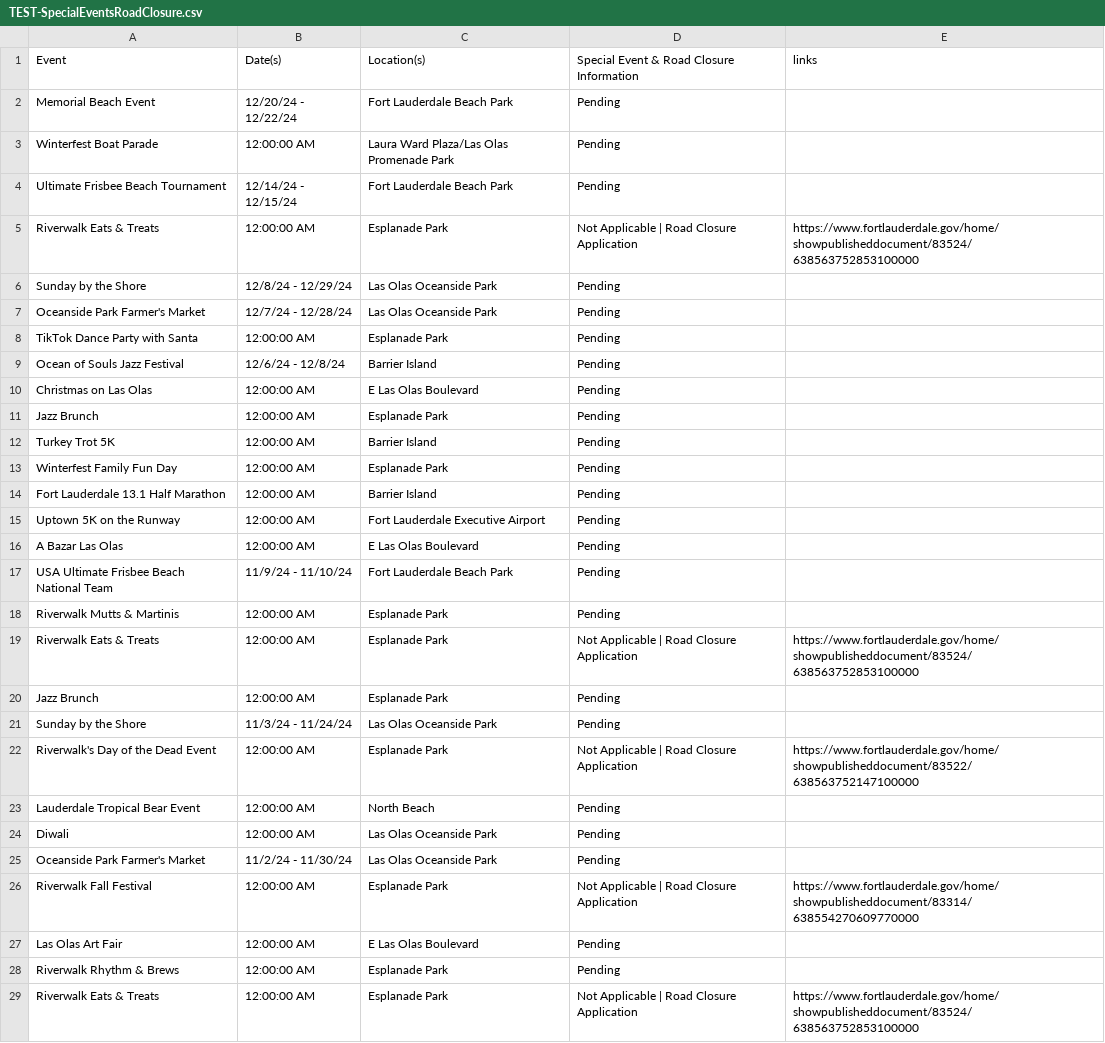
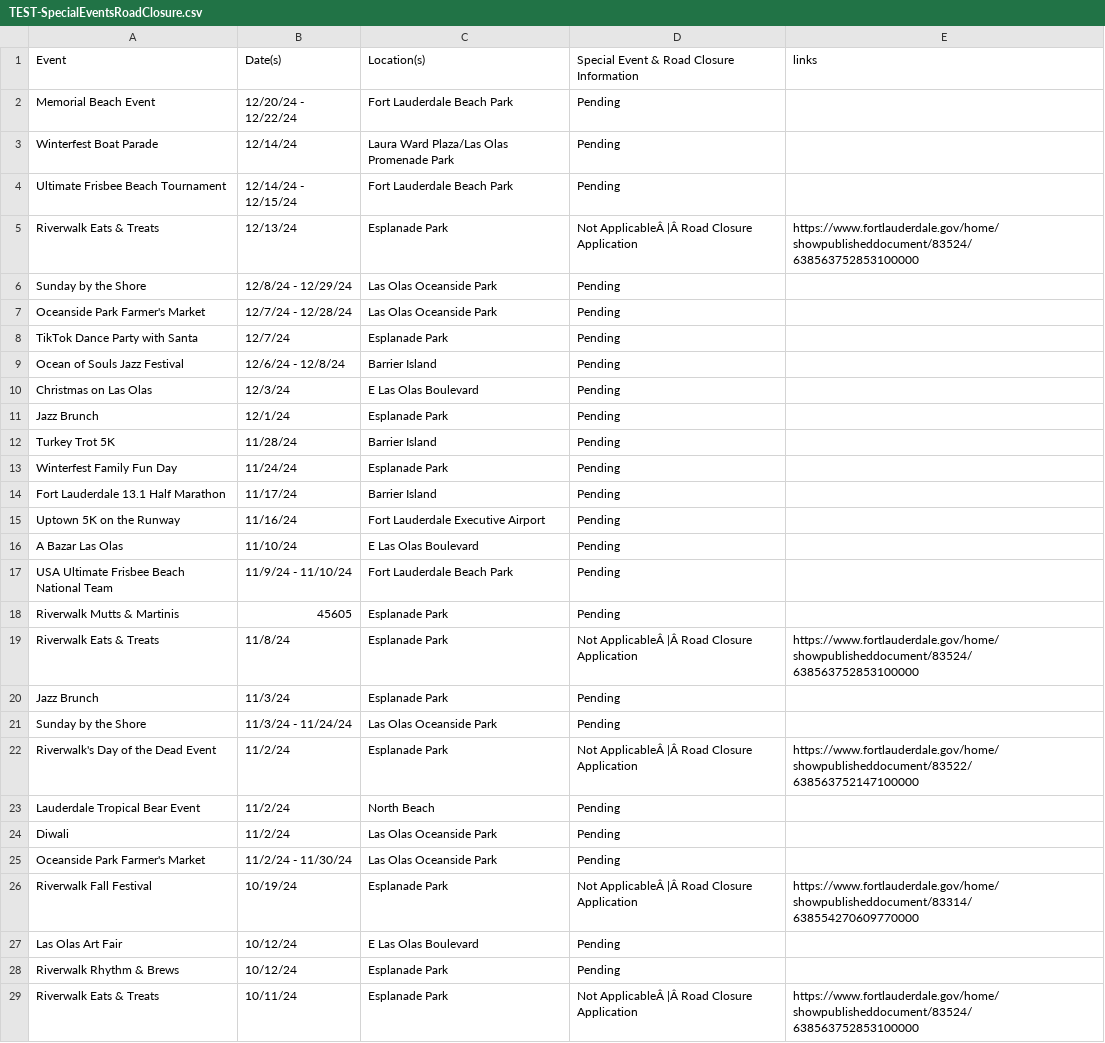
Before and after one commit to Mau-FTL/Special-Events-CSV-Test, a CSV file: TEST-SpecialEventsRoadClosure.csv, drawn as a sheet; only a part is shown; the diff covers the shown part only.

Commit message:
Update TEST-SpecialEventsRoadClosure.csv

```diff
--- a/TEST-SpecialEventsRoadClosure.csv
+++ b/TEST-SpecialEventsRoadClosure.csv
@@ -3 +3 @@ Memorial Beach Event,12/20/24 - 12/22/24,Fort Lauderdale Beach Park,Pending,,
-Winterfest Boat Parade,12:00:00 AM,Laura Ward Plaza/Las Olas Promenade Park,Pending,,
+Winterfest Boat Parade,12/14/24 ,Laura Ward Plaza/Las Olas Promenade Park,Pending,
@@ -5 +5 @@ Ultimate Frisbee Beach Tournament,12/14/24 - 12/15/24,Fort Lauderdale Beach Park
-Riverwalk Eats & Treats,12:00:00 AM,Esplanade Park,Not Applicable | Road Closure Application,https://www.fortlauderdale.gov/home/showpublisheddocument/83524/638563752853100000
+Riverwalk Eats & Treats,12/13/24 ,Esplanade Park,Not ApplicableÂ |Â Road Closure Application,https://www.fortlauderdale.gov/home/showpublisheddocument/83524/638563752853100000
@@ -8 +8 @@ Oceanside Park Farmer's Market,12/7/24 - 12/28/24,Las Olas Oceanside Park,Pendin
-TikTok Dance Party with Santa,12:00:00 AM,Esplanade Park,Pending,,
+TikTok Dance Party with Santa,12/7/24 ,Esplanade Park,Pending,
@@ -10,7 +10,7 @@ Ocean of Souls Jazz Festival,12/6/24 - 12/8/24,Barrier Island,Pending,,
-Christmas on Las Olas,12:00:00 AM,E Las Olas Boulevard,Pending,,
-Jazz Brunch,12:00:00 AM,Esplanade Park,Pending,,
-Turkey Trot 5K,12:00:00 AM,Barrier Island,Pending,,
-Winterfest Family Fun Day,12:00:00 AM,Esplanade Park,Pending,,
-Fort Lauderdale 13.1 Half Marathon,12:00:00 AM,Barrier Island,Pending,,
-Uptown 5K on the Runway,12:00:00 AM,Fort Lauderdale Executive Airport,Pending,,
-A Bazar Las Olas,12:00:00 AM,E Las Olas Boulevard,Pending,,
+Christmas on Las Olas,12/3/24 ,E Las Olas Boulevard,Pending,
+Jazz Brunch,12/1/24 ,Esplanade Park,Pending,
+Turkey Trot 5K,11/28/24 ,Barrier Island,Pending,
+Winterfest Family Fun Day,11/24/24 ,Esplanade Park,Pending,
+Fort Lauderdale 13.1 Half Marathon,11/17/24 ,Barrier Island,Pending,
+Uptown 5K on the Runway,11/16/24 ,Fort Lauderdale Executive Airport,Pending,
+A Bazar Las Olas,11/10/24 ,E Las Olas Boulevard,Pending,
@@ -18,3 +18,3 @@ USA Ultimate Frisbee Beach National Team,11/9/24 - 11/10/24,Fort Lauderdale Beac
-Riverwalk Mutts & Martinis,12:00:00 AM,Esplanade Park,Pending,,
-Riverwalk Eats & Treats,12:00:00 AM,Esplanade Park,Not Applicable | Road Closure Application,https://www.fortlauderdale.gov/home/showpublisheddocument/83524/638563752853100000
-Jazz Brunch,12:00:00 AM,Esplanade Park,Pending,,
+Riverwalk Mutts & Martinis,45605,Esplanade Park,Pending,
+Riverwalk Eats & Treats,11/8/24 ,Esplanade Park,Not ApplicableÂ |Â Road Closure Application,https://www.fortlauderdale.gov/home/showpublisheddocument/83524/638563752853100000
+Jazz Brunch,11/3/24 ,Esplanade Park,Pending,
@@ -22,3 +22,3 @@ Sunday by the Shore,11/3/24 - 11/24/24,Las Olas Oceanside Park,Pending,,
-Riverwalk's Day of the Dead Event,12:00:00 AM,Esplanade Park,Not Applicable | Road Closure Application,https://www.fortlauderdale.gov/home/showpublisheddocument/83522/638563752147100000
-Lauderdale Tropical Bear Event,12:00:00 AM,North Beach,Pending,,
-Diwali,12:00:00 AM,Las Olas Oceanside Park,Pending,,
+Riverwalk's Day of the Dead Event,11/2/24 ,Esplanade Park,Not ApplicableÂ |Â Road Closure Application,https://www.fortlauderdale.gov/home/showpublisheddocument/83522/638563752147100000
+Lauderdale Tropical Bear Event,11/2/24 ,North Beach,Pending,
+Diwali,11/2/24 ,Las Olas Oceanside Park,Pending,
@@ -26,4 +26,4 @@ Oceanside Park Farmer's Market,11/2/24 - 11/30/24,Las Olas Oceanside Park,Pendin
-Riverwalk Fall Festival,12:00:00 AM,Esplanade Park,Not Applicable | Road Closure Application,https://www.fortlauderdale.gov/home/showpublisheddocument/83314/638554270609770000
-Las Olas Art Fair,12:00:00 AM,E Las Olas Boulevard,Pending,,
-Riverwalk Rhythm & Brews,12:00:00 AM,Esplanade Park,Pending,,
-Riverwalk Eats & Treats,12:00:00 AM,Esplanade Park,Not Applicable | Road Closure Application,https://www.fortlauderdale.gov/home/showpublisheddocument/83524/638563752853100000
+Riverwalk Fall Festival,10/19/24 ,Esplanade Park,Not ApplicableÂ |Â Road Closure Application,https://www.fortlauderdale.gov/home/showpublisheddocument/83314/638554270609770000
+Las Olas Art Fair, 10/12/24,E Las Olas Boulevard,Pending,
+Riverwalk Rhythm & Brews, 10/12/24,Esplanade Park,Pending,
+Riverwalk Eats & Treats,10/11/24 ,Esplanade Park,Not ApplicableÂ |Â Road Closure Application,https://www.fortlauderdale.gov/home/showpublisheddocument/83524/638563752853100000
```
Also changed, not shown: 113 edited cells elsewhere in this file.
